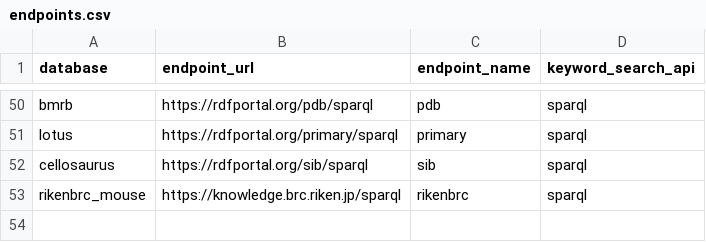
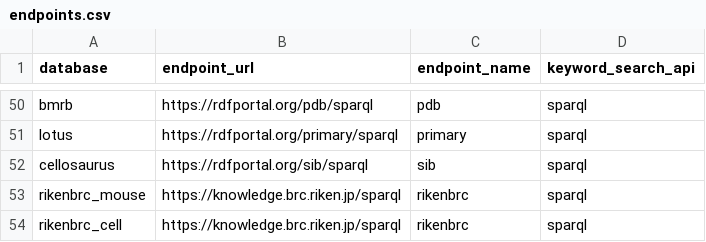
Before and after one commit to dbcls/togomcp, a CSV file: togo_mcp/data/resources/endpoints.csv, drawn as a sheet; only a part is shown, gaps mark what is left out; the diff names each change by its address in the sheet, - before the commit and + after, or states it on an @@ line.

Commit message:
Add rikenbrc_cell (RIKEN BRC cell lines) on the rikenbrc endpoint

```diff
--- a/togo_mcp/data/resources/endpoints.csv
+++ b/togo_mcp/data/resources/endpoints.csv
+row 54: rikenbrc_cell | https://knowledge.brc.riken.jp/sparql | rikenbrc | sparql
```
Also changed, not shown: 6 other files.
